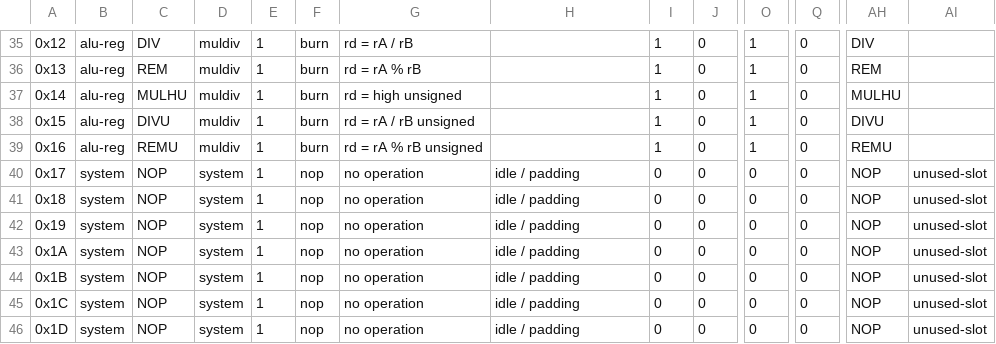
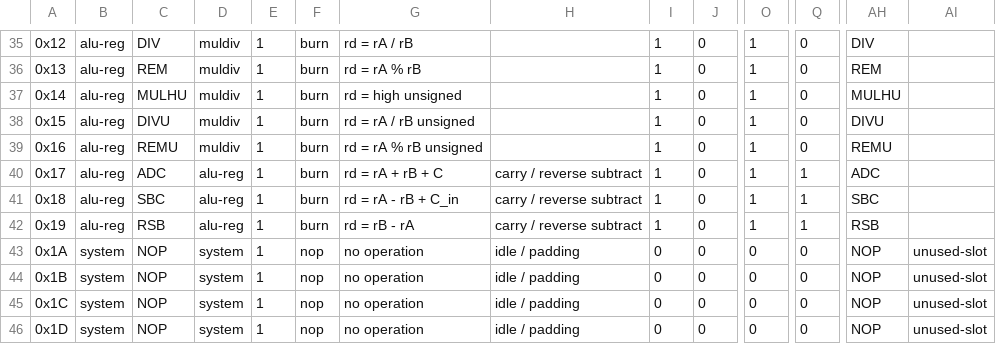
Before and after one commit to tmarhguy/tomato, a CSV file: docs/isa/tomato.v1.csv, drawn as a sheet; only a part is shown, gaps mark what is left out; the diff covers the shown part only; the diff names each change by its address in the sheet, - before the commit and + after, or states it on an @@ line.

Commit message:
docs(isa): count 61 burned opcodes
The CSV and README have to match the generator so the burn list is the authority, not an old 52-opcode badge.

```diff
--- a/docs/isa/tomato.v1.csv
+++ b/docs/isa/tomato.v1.csv
-B40:B42: system
+B40:B42: alu-reg
-C40: NOP
+C40: ADC
-D40:D42: system
+D40:D42: alu-reg
-F40:F42: nop
+F40:F42: burn
-G40: no operation
+G40: rd = rA + rB + C
-H40:H42: idle / padding
+H40:H42: carry / reverse subtract
-I40:I42: 0
+I40:I42: 1
-O40:O42: 0
+O40:O42: 1
-Q40:Q42: 0
+Q40:Q42: 1
-AH40: NOP
+AH40: ADC
-AI40:AI42: unused-slot
+AI40:AI42: (empty)
-C41: NOP
+C41: SBC
-G41: no operation
+G41: rd = rA - rB + C_in
-AH41: NOP
+AH41: SBC
-C42: NOP
+C42: RSB
-G42: no operation
+G42: rd = rB - rA
-AH42: NOP
+AH42: RSB
```
Also changed, not shown: 66 edited cells elsewhere in this file, 1 other file.
